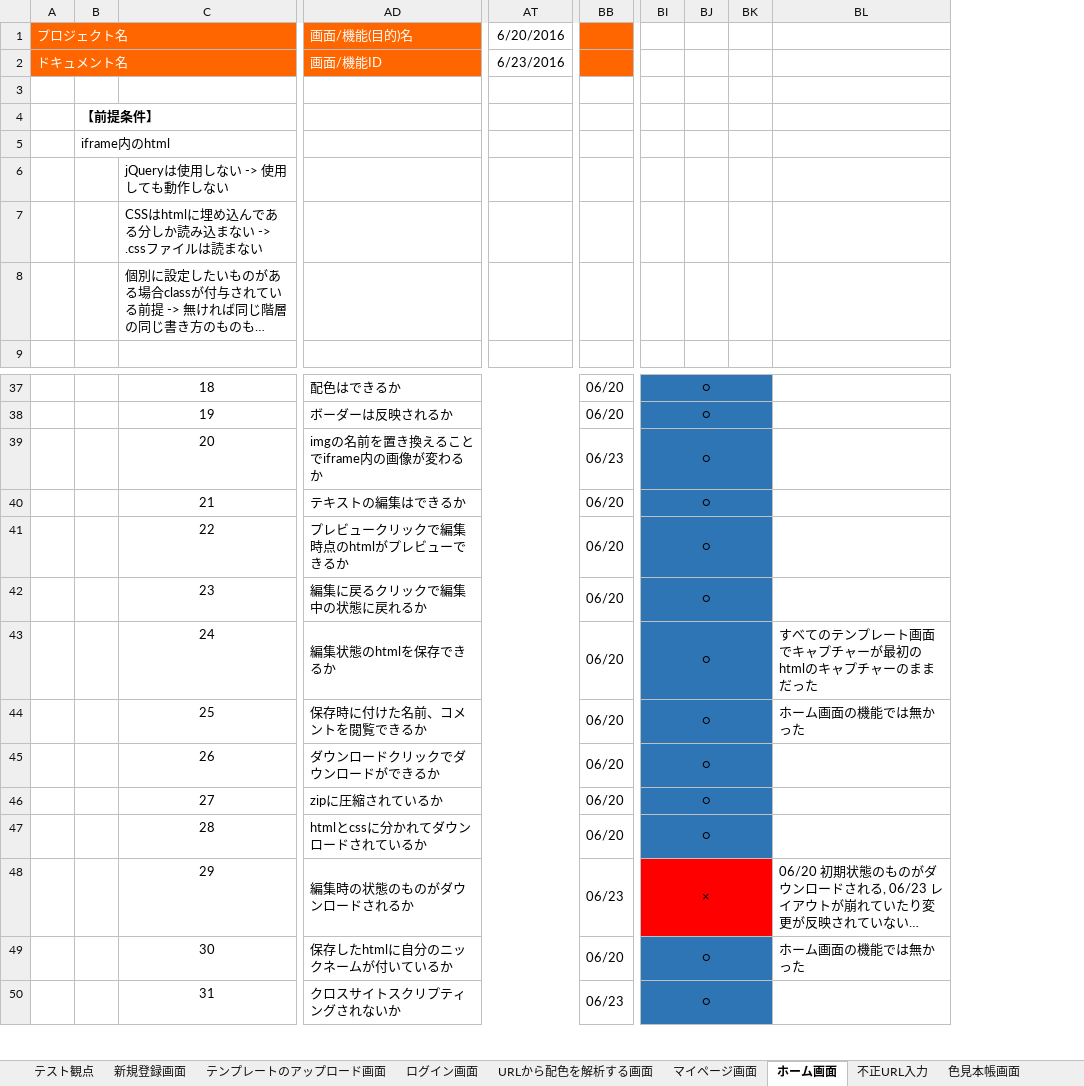
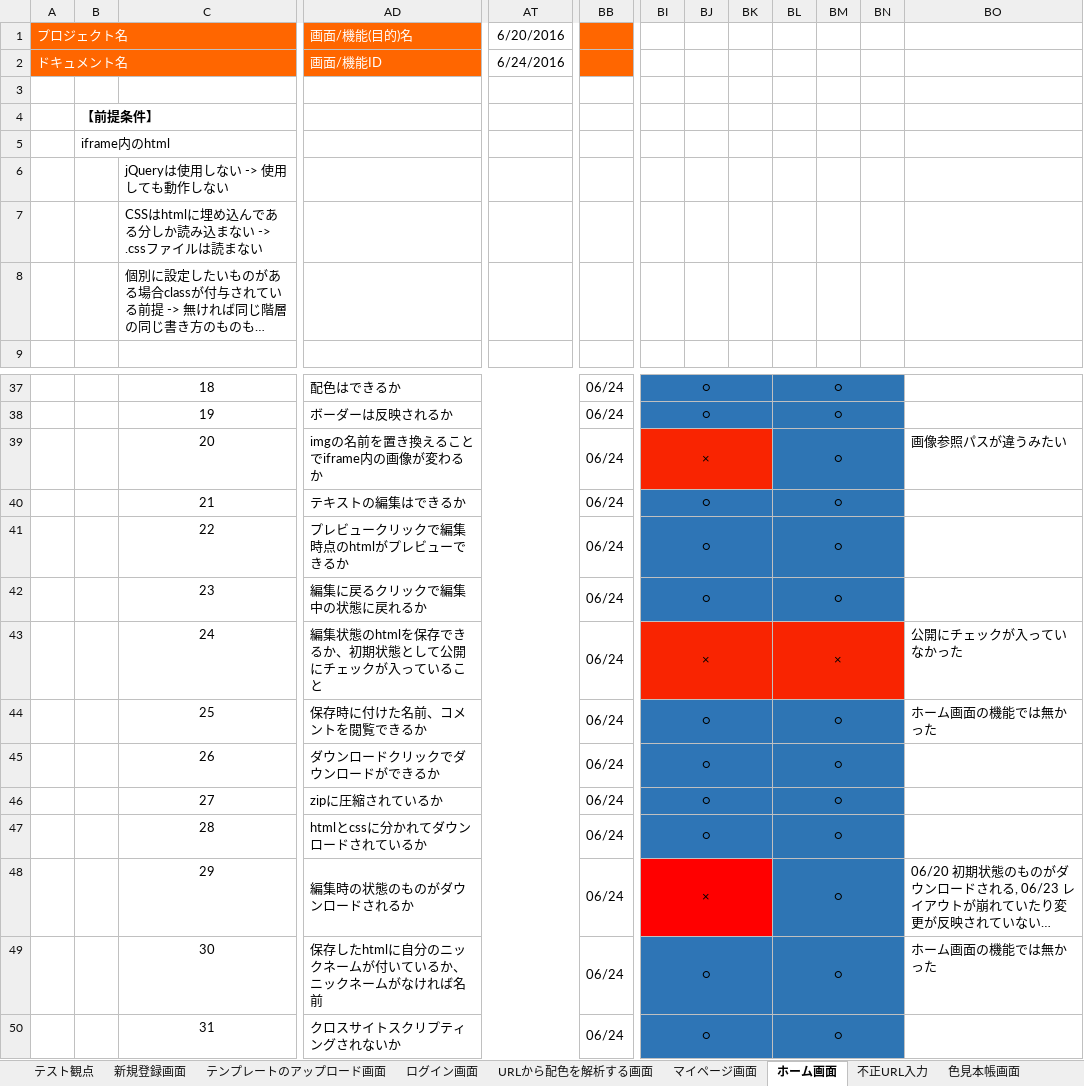
Before and after one commit to ColorSchemeSystem/CSS, an Excel workbook: CSS_テスト仕様書.xlsx, sheet ホーム画面, drawn as a sheet; only a part is shown, gaps mark what is left out; long unchanged cells end in …; values as stored, in another font and other column widths than the file's, no borders; removed rows and columns are numbered as before the commit, all else as after; the diff names each change by its address in the sheet, - before the commit and + after, or states it on an @@ line.

```diff
--- a/CSS_テスト仕様書.xlsx (sheet ホーム画面)
+++ b/CSS_テスト仕様書.xlsx (sheet ホーム画面)
-column BB, rows 37-50: 06/20 | 06/20 | 06/23 | 06/20 | 06/20 | 06/20 | 06/20 | 06/20 | 06/20 | 06/20 | 06/20 | 06/23 | 06/20 | 06/23
+column BB, rows 37-50: all 06/24
+column BL, rows 37-50: ○ | ○ | ○ | ○ | ○ | ○ | × | ○ | ○ | ○ | ○ | ○ | ○ | ○
+column BM, empty
+column BN, empty
-AT2: 6/23/2016
+AT2: 6/24/2016
-BI39: ○
+BI39: ×
-BI39:BK39 fill: #2E75B6
+BI39:BK39 fill: #F92401
-BO39: (empty)
+BO39: 画像参照パスが違うみたい
-AD43: 編集状態のhtmlを保存できるか
+AD43: 編集状態のhtmlを保存できるか、初期状態として公開にチェックが入っていること
-BI43: ○
+BI43: ×
-BI43:BK43 fill: #2E75B6
+BI43:BK43 fill: #F92401
-BO43: すべてのテンプレート画面でキャプチャーが最初のhtmlのキャプチャーのままだった
+BO43: 公開にチェックが入っていなかった
-AD49: 保存したhtmlに自分のニックネームが付いているか
+AD49: 保存したhtmlに自分のニックネームが付いているか、ニックネームがなければ名前
```
Also changed, not shown: sheet 新規登録画面, sheet 不正URL入力, sheet 色見本帳画面.
